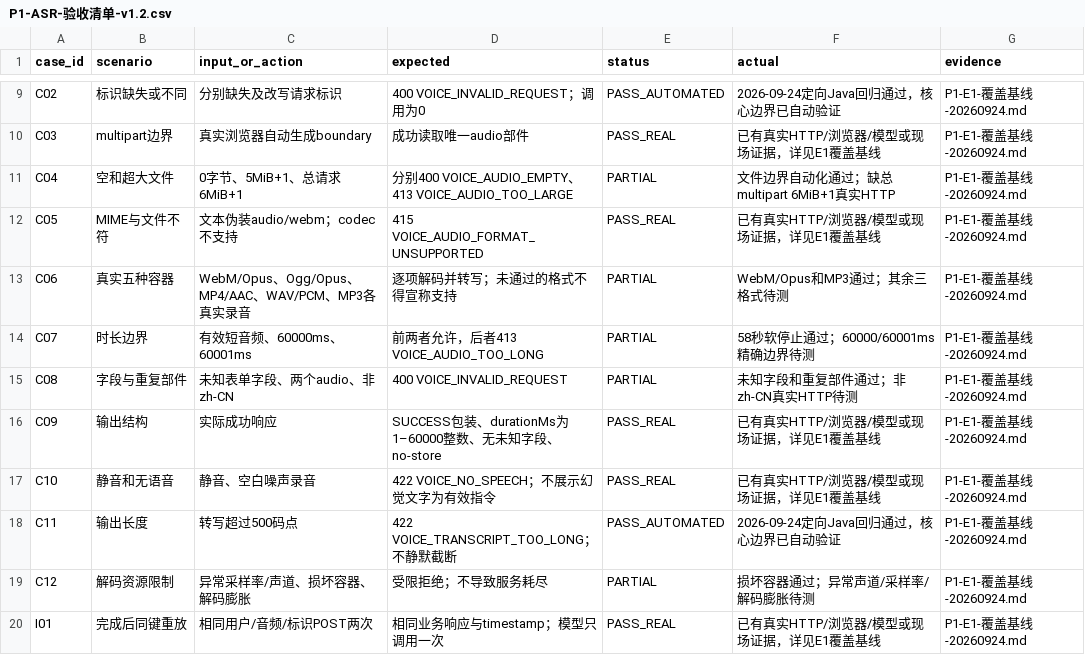
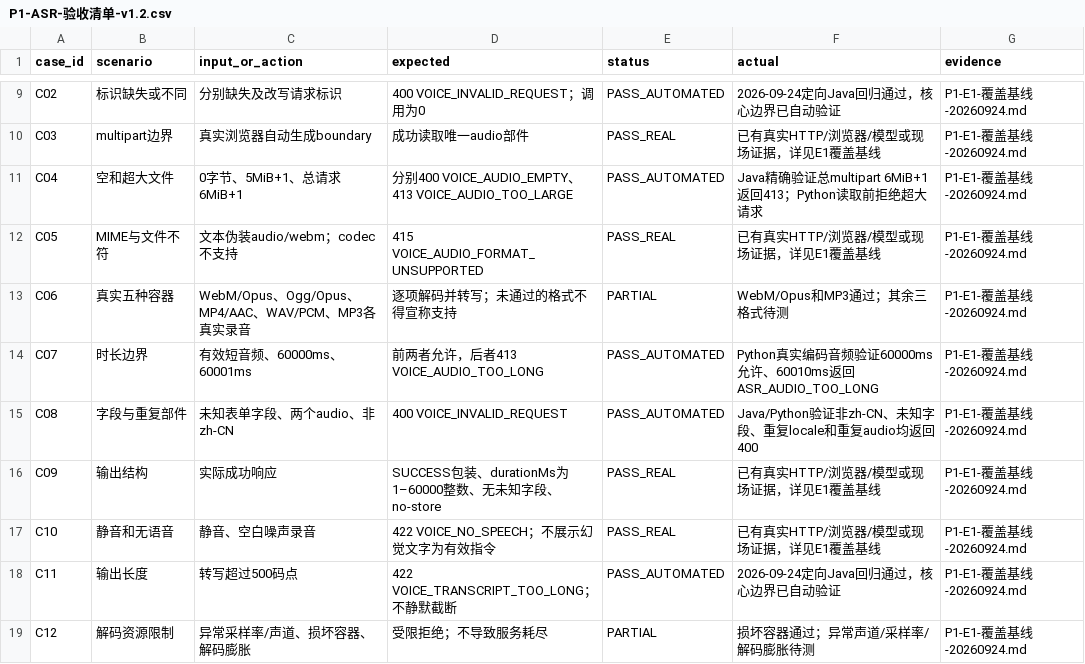
Before and after one commit to Albatrossii/UAV_USV_Platform, a CSV file: docs/voice-control-p1/P1-ASR-验收清单-v1.2.csv, drawn as a sheet; only a part is shown, gaps mark what is left out; the shorter side is filled out with more unchanged rows.

```diff
--- a/docs/voice-control-p1/P1-ASR-验收清单-v1.2.csv
+++ b/docs/voice-control-p1/P1-ASR-验收清单-v1.2.csv
@@ -10,7 +10,7 @@
 "C03","multipart边界","真实浏览器自动生成boundary","成功读取唯一audio部件","PASS_REAL","已有真实HTTP/浏览器/模型或现场证据，详见E1覆盖基线","P1-E1-覆盖基线-20260924.md"
-"C04","空和超大文件","0字节、5MiB+1、总请求6MiB+1","分别400 VOICE_AUDIO_EMPTY、413 VOICE_AUDIO_TOO_LARGE","PARTIAL","文件边界自动化通过；缺总multipart 6MiB+1真实HTTP","P1-E1-覆盖基线-20260924.md"
+"C04","空和超大文件","0字节、5MiB+1、总请求6MiB+1","分别400 VOICE_AUDIO_EMPTY、413 VOICE_AUDIO_TOO_LARGE","PASS_AUTOMATED","Java精确验证总multipart 6MiB+1返回413；Python读取前拒绝超大请求","P1-E1-覆盖基线-20260924.md"
 "C05","MIME与文件不符","文本伪装audio/webm；codec不支持","415 VOICE_AUDIO_FORMAT_UNSUPPORTED","PASS_REAL","已有真实HTTP/浏览器/模型或现场证据，详见E1覆盖基线","P1-E1-覆盖基线-20260924.md"
 "C06","真实五种容器","WebM/Opus、Ogg/Opus、MP4/AAC、WAV/PCM、MP3各真实录音","逐项解码并转写；未通过的格式不得宣称支持","PARTIAL","WebM/Opus和MP3通过；其余三格式待测","P1-E1-覆盖基线-20260924.md"
-"C07","时长边界","有效短音频、60000ms、60001ms","前两者允许，后者413 VOICE_AUDIO_TOO_LONG","PARTIAL","58秒软停止通过；60000/60001ms精确边界待测","P1-E1-覆盖基线-20260924.md"
-"C08","字段与重复部件","未知表单字段、两个audio、非zh-CN","400 VOICE_INVALID_REQUEST","PARTIAL","未知字段和重复部件通过；非zh-CN真实HTTP待测","P1-E1-覆盖基线-20260924.md"
+"C07","时长边界","有效短音频、60000ms、60001ms","前两者允许，后者413 VOICE_AUDIO_TOO_LONG","PASS_AUTOMATED","Python真实编码音频验证60000ms允许、60010ms返回ASR_AUDIO_TOO_LONG","P1-E1-覆盖基线-20260924.md"
+"C08","字段与重复部件","未知表单字段、两个audio、非zh-CN","400 VOICE_INVALID_REQUEST","PASS_AUTOMATED","Java/Python验证非zh-CN、未知字段、重复locale和重复audio均返回400","P1-E1-覆盖基线-20260924.md"
 "C09","输出结构","实际成功响应","SUCCESS包装、durationMs为1–60000整数、无未知字段、no-store","PASS_REAL","已有真实HTTP/浏览器/模型或现场证据，详见E1覆盖基线","P1-E1-覆盖基线-20260924.md"
```
Also changed, not shown: 4 other files.
